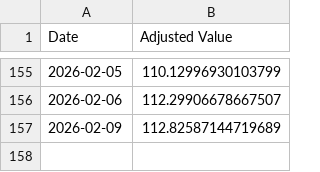
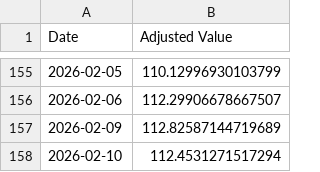
Before and after one commit to sensware/ChatGPT-Micro-Cap, a CSV file: Frontend/Baseline CSVs/sp500.csv, drawn as a sheet; only a part is shown, gaps mark what is left out; the diff names each change by its address in the sheet, - before the commit and + after, or states it on an @@ line.

```diff
--- a/Frontend/Baseline CSVs/sp500.csv
+++ b/Frontend/Baseline CSVs/sp500.csv
+row 158: 2026-02-10 | 112.4531271517294
```
Also changed, not shown: Frontend/Baseline CSVs/russell.csv, Scripts and CSV Files/Daily Updates.csv, 1 other file.
